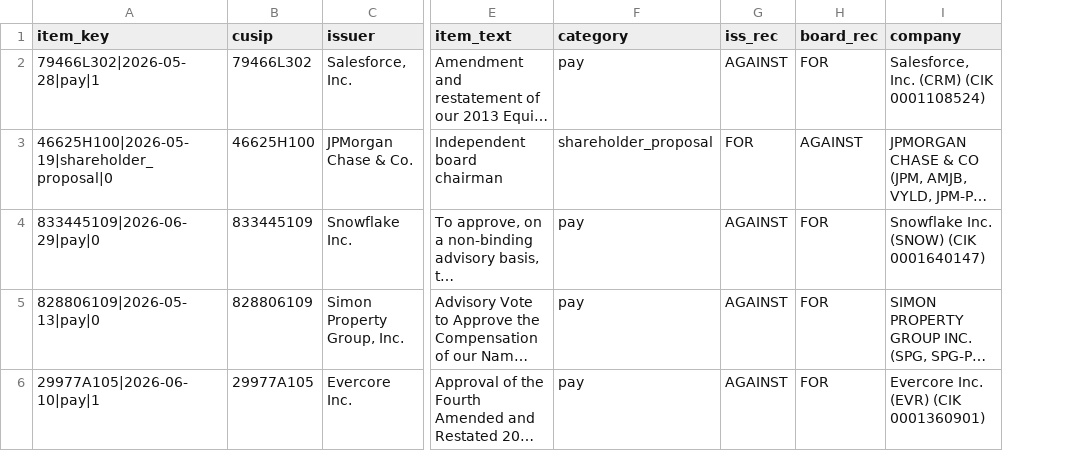
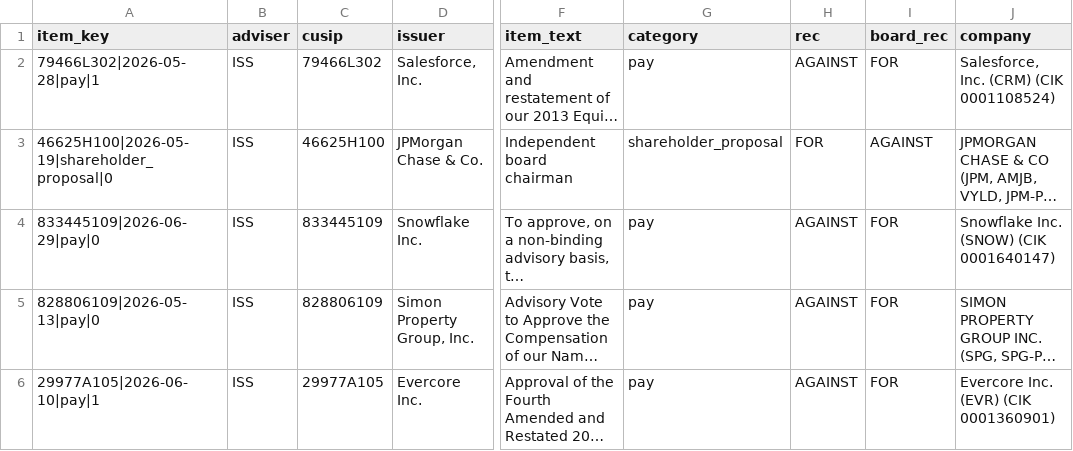
Before and after one commit to mudraocr-admin/Lead-Ranker, a CSV file: output/iss_key.csv, drawn as a sheet; only a part is shown, gaps mark what is left out; long unchanged cells end in …; addresses are those after the commit; the diff covers the shown part only; the diff names each change by its address in the sheet, - before the commit and + after, or states it on an @@ line.

```diff
--- a/output/iss_key.csv
+++ b/output/iss_key.csv
+column B (adviser), rows 2-6: all ISS
-H1: iss_rec
+H1: rec
```
Also changed, not shown: 1 added row and 1 removed row elsewhere in this file, data/processed/sensitivity_inferred_iss.csv, 29 other files.
